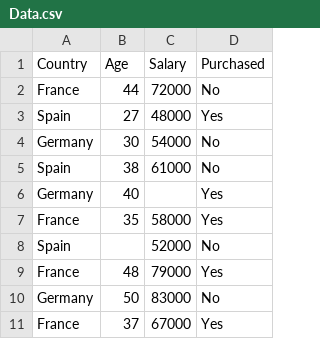
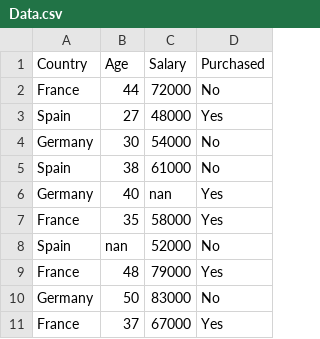
Before and after one commit to dvlpsh/Datasets, a CSV file: Data.csv, drawn as a sheet.

Commit message:
Update Data.csv

```diff
--- a/Data.csv
+++ b/Data.csv
@@ -5,5 +5,5 @@ Germany,30,54000,No
 Spain,38,61000,No
-Germany,40,,Yes
+Germany,40,nan,Yes
 France,35,58000,Yes
-Spain,,52000,No
+Spain,nan,52000,No
 France,48,79000,Yes
```
